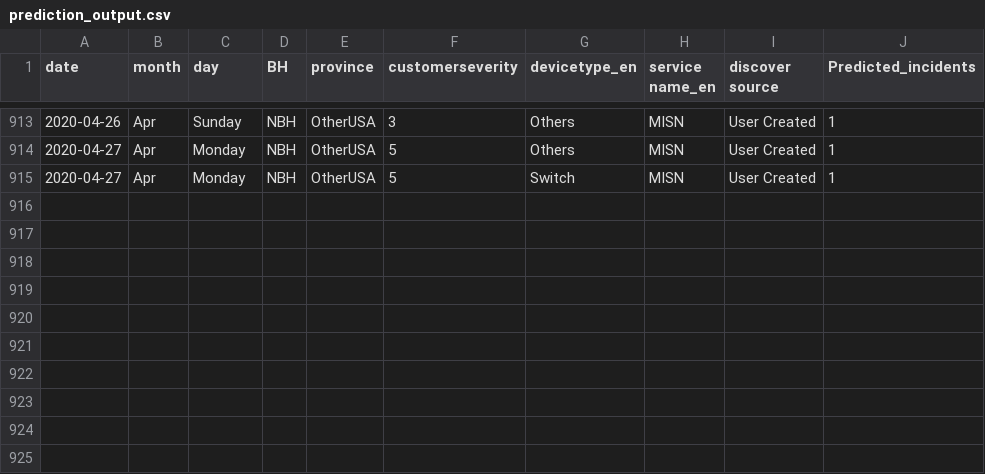
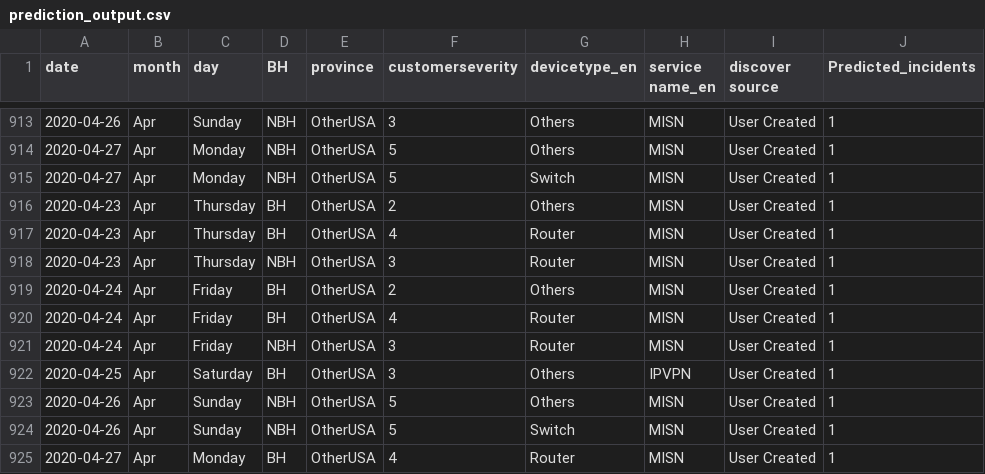
Before and after one commit to AnalyticsSolution/IncidentPredictionTraining, a CSV file: Output/prediction_output.csv, drawn as a sheet; only a part is shown, gaps mark what is left out; the diff names each change by its address in the sheet, - before the commit and + after, or states it on an @@ line.

```diff
--- a/Output/prediction_output.csv
+++ b/Output/prediction_output.csv
+row 916: 2020-04-23 | Apr | Thursday | BH | OtherUSA | 2 | Others | MISN | User Created | 1
+row 917: 2020-04-23 | Apr | Thursday | BH | OtherUSA | 4 | Router | MISN | User Created | 1
+row 918: 2020-04-23 | Apr | Thursday | NBH | OtherUSA | 3 | Router | MISN | User Created | 1
+row 919: 2020-04-24 | Apr | Friday | BH | OtherUSA | 2 | Others | MISN | User Created | 1
+row 920: 2020-04-24 | Apr | Friday | BH | OtherUSA | 4 | Router | MISN | User Created | 1
+row 921: 2020-04-24 | Apr | Friday | NBH | OtherUSA | 3 | Router | MISN | User Created | 1
+row 922: 2020-04-25 | Apr | Saturday | BH | OtherUSA | 3 | Others | IPVPN | User Created | 1
+row 923: 2020-04-26 | Apr | Sunday | NBH | OtherUSA | 5 | Others | MISN | User Created | 1
+row 924: 2020-04-26 | Apr | Sunday | NBH | OtherUSA | 5 | Switch | MISN | User Created | 1
+row 925: 2020-04-27 | Apr | Monday | BH | OtherUSA | 4 | Router | MISN | User Created | 1
```
Also changed, not shown: Output/prediction_model_metrics.csv, Output/validation_output.csv, 2 other files.
